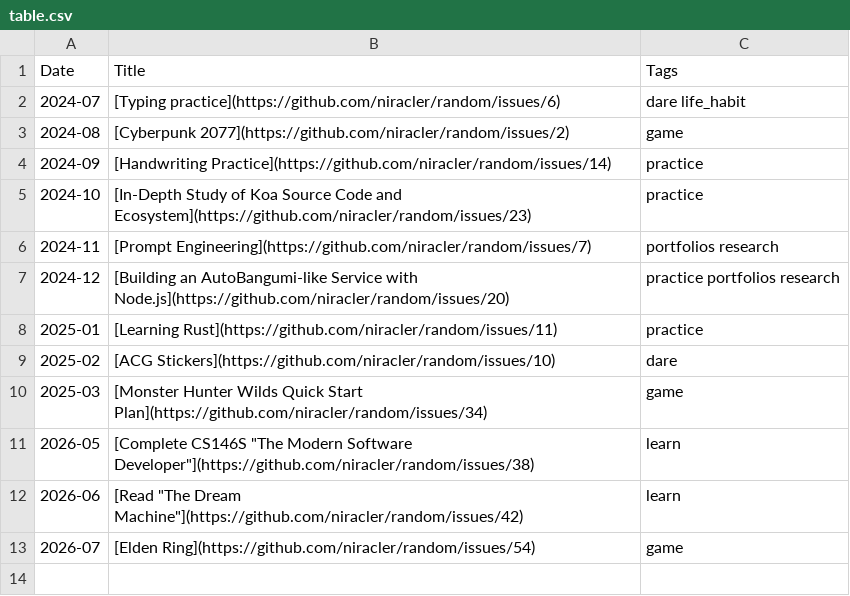
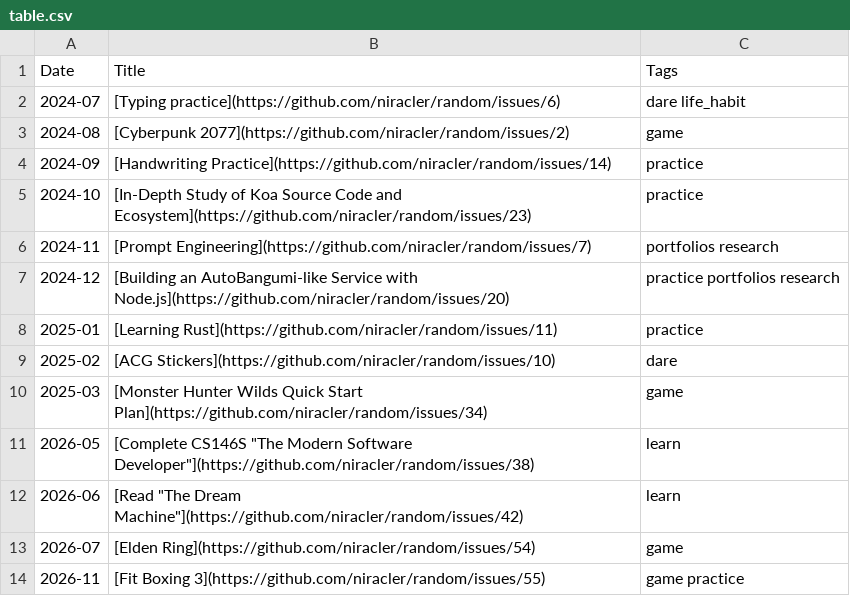
Before and after one commit to niracler/random, a CSV file: data/table.csv, drawn as a sheet.

Commit message:
docs: record Fit Boxing 3 as the November 2026 pick

```diff
--- a/data/table.csv
+++ b/data/table.csv
@@ -13 +13,2 @@ Date,Title,Tags
 2026-07,[Elden Ring](https://github.com/niracler/random/issues/54),game
+2026-11,[Fit Boxing 3](https://github.com/niracler/random/issues/55),game practice
```
Also changed, not shown: 1 other file.
